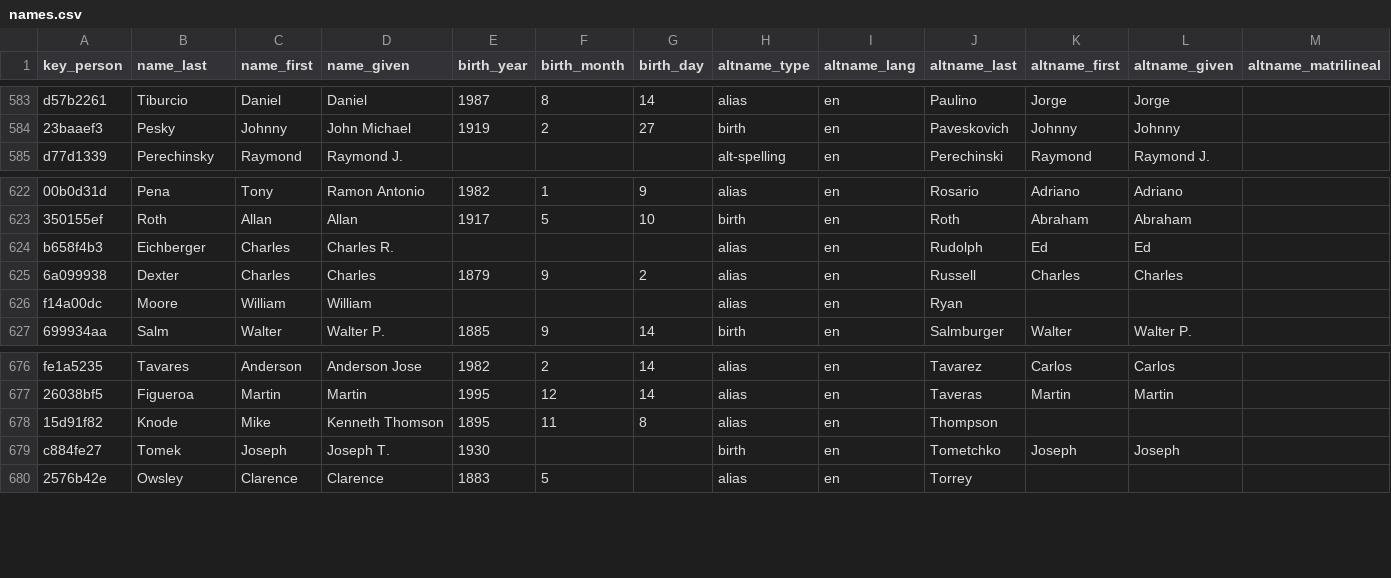
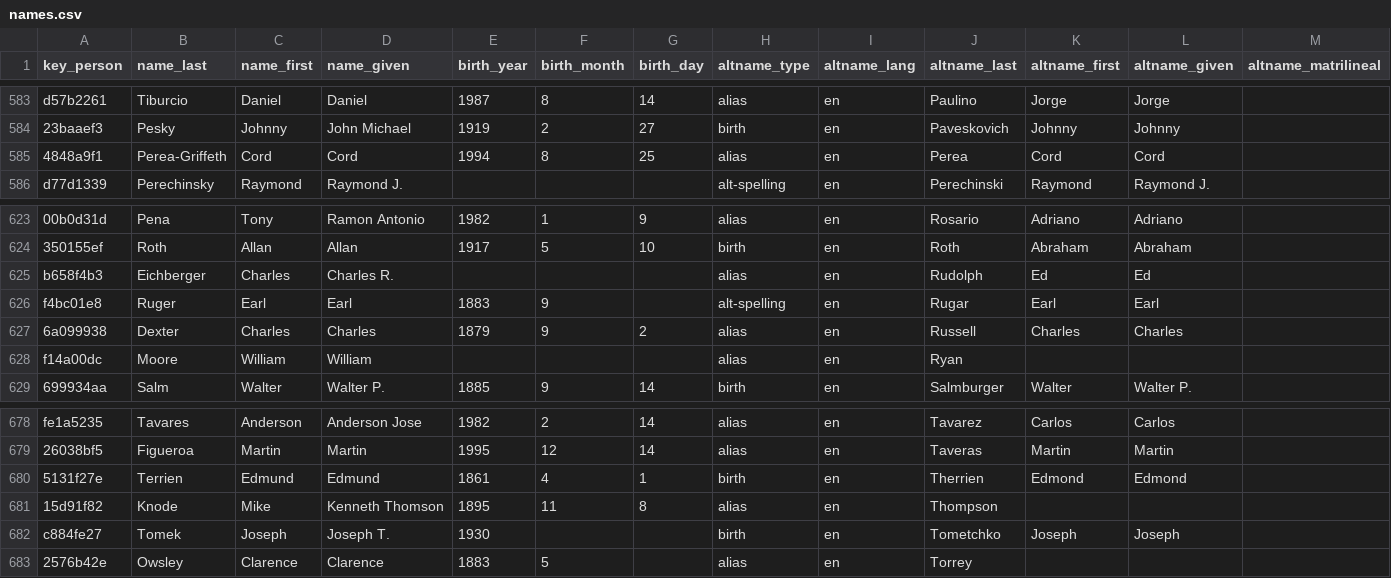
Before and after one commit to chadwickbureau/register, a CSV file: data/names.csv, drawn as a sheet; only a part is shown, gaps mark what is left out; rows hold the shown columns only; the diff names each change by its address in the sheet, - before the commit and + after, or states it on an @@ line.

Commit message:
Update people and names as of 2016-08-07.

```diff
--- a/data/names.csv
+++ b/data/names.csv
+row 585: 4848a9f1 | Perea-Griffeth | Cord | Cord | 1994 | 8 | 25 | alias | en | Perea | Cord | Cord
+row 626: f4bc01e8 | Ruger | Earl | Earl | 1883 | 9 |  | alt-spelling | en | Rugar | Earl | Earl
+row 680: 5131f27e | Terrien | Edmund | Edmund | 1861 | 4 | 1 | birth | en | Therrien | Edmond | Edmond
```
